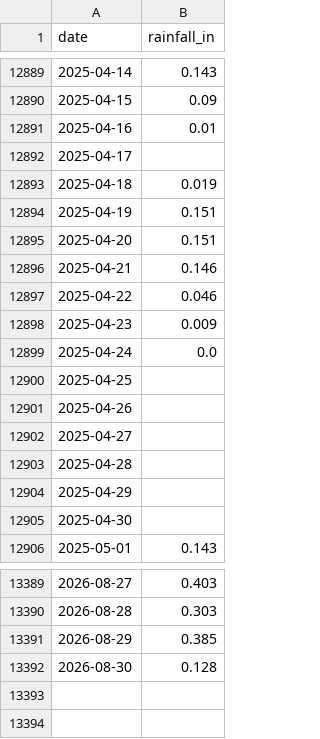
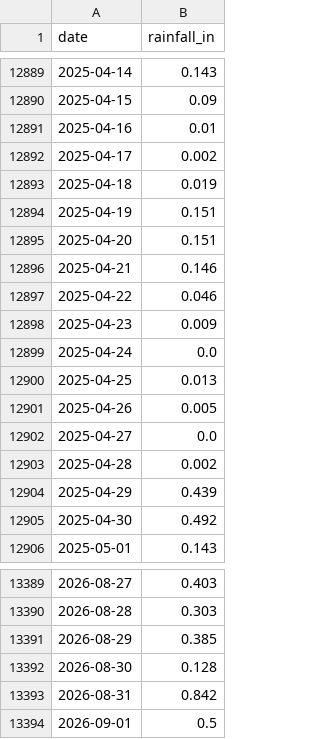
Before and after one commit to cherryleh/panaewa, a CSV file: panaewa-app/public/rainfall_daily_1990_present.csv, drawn as a sheet; only a part is shown, gaps mark what is left out.

```diff
--- a/panaewa-app/public/rainfall_daily_1990_present.csv
+++ b/panaewa-app/public/rainfall_daily_1990_present.csv
@@ -12891,3 +12891,3 @@ date,rainfall_in
 2025-04-16,0.01
-2025-04-17,
+2025-04-17,0.002
 2025-04-18,0.019
@@ -12899,8 +12899,8 @@ date,rainfall_in
 2025-04-24,0.0
-2025-04-25,
-2025-04-26,
-2025-04-27,
-2025-04-28,
-2025-04-29,
-2025-04-30,
+2025-04-25,0.013
+2025-04-26,0.005
+2025-04-27,0.0
+2025-04-28,0.002
+2025-04-29,0.439
+2025-04-30,0.492
 2025-05-01,0.143
@@ -13392 +13392,3 @@ date,rainfall_in
 2026-08-30,0.128
+2026-08-31,0.842
+2026-09-01,0.5
```
Also changed, not shown: 21 other files.
